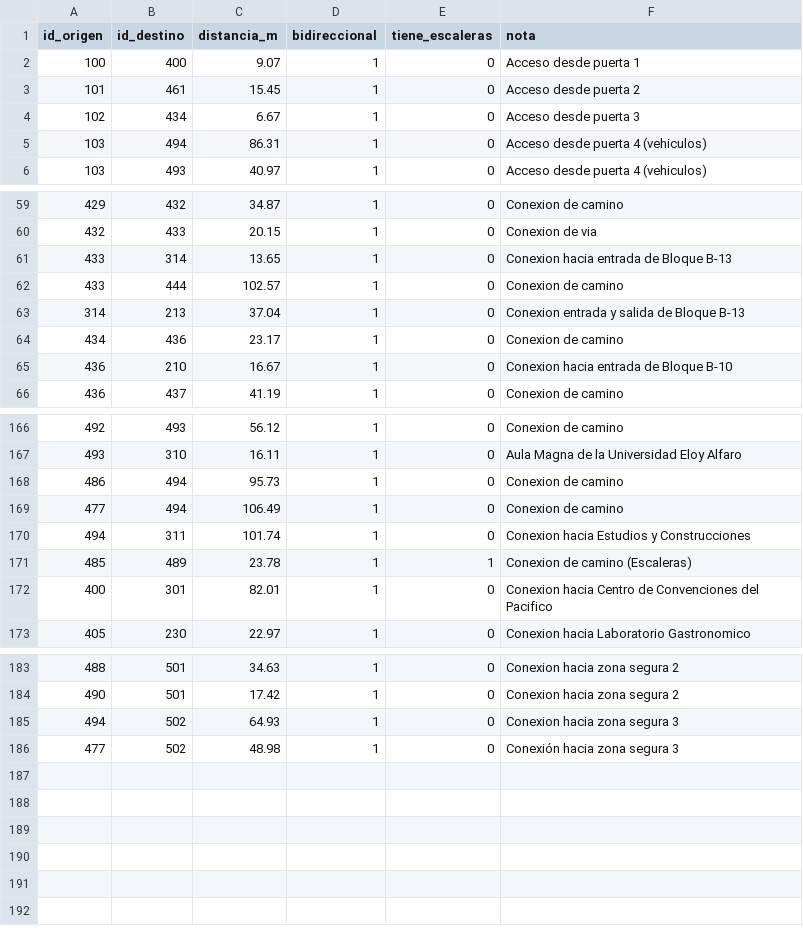
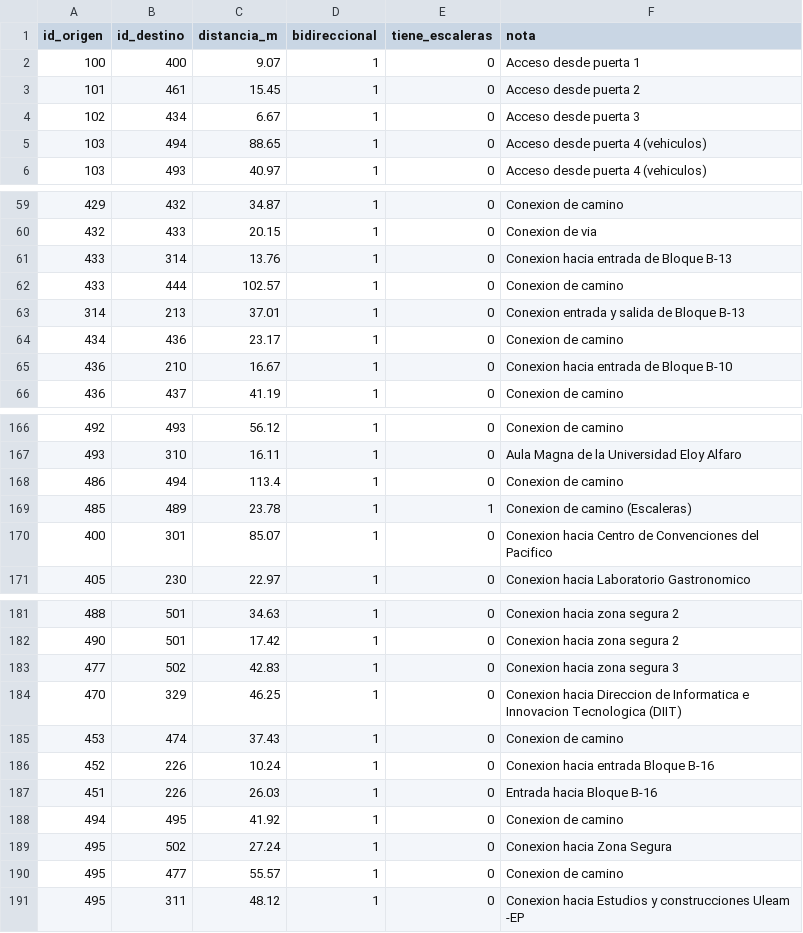
Before and after one commit to WinterPovea/nav-uleam-campus, a CSV file: app/src/main/assets/aristas.csv, drawn as a sheet; only a part is shown, gaps mark what is left out; the diff covers the shown part only.

Commit message:
feat(grafo): actualización desde QGIS (entrada 2 de B-16, DIIT, nodo 495, nuevas aristas), vías dobles más anchas y recarga del grafo cuando cambian los CSV

```diff
--- a/app/src/main/assets/aristas.csv
+++ b/app/src/main/assets/aristas.csv
@@ -4,3 +4,3 @@ id_origen,id_destino,distancia_m,bidireccional,tiene_escaleras,nota
 102,434,6.67,1,0,Acceso desde puerta 3
-103,494,86.31,1,0,Acceso desde puerta 4 (vehiculos)
+103,494,88.65,1,0,Acceso desde puerta 4 (vehiculos)
 103,493,40.97,1,0,Acceso desde puerta 4 (vehiculos)
@@ -60,5 +60,5 @@ id_origen,id_destino,distancia_m,bidireccional,tiene_escaleras,nota
 432,433,20.15,1,0,Conexion de via
-433,314,13.65,1,0,Conexion hacia entrada de Bloque B-13
+433,314,13.76,1,0,Conexion hacia entrada de Bloque B-13
 433,444,102.57,1,0,Conexion de camino
-314,213,37.04,1,0,Conexion entrada y salida de Bloque B-13
+314,213,37.01,1,0,Conexion entrada y salida de Bloque B-13
 434,436,23.17,1,0,Conexion de camino
@@ -167,7 +167,5 @@ id_origen,id_destino,distancia_m,bidireccional,tiene_escaleras,nota
 493,310,16.11,1,0,Aula Magna de la Universidad Eloy Alfaro
-486,494,95.73,1,0,Conexion de camino
-477,494,106.49,1,0,Conexion de camino
-494,311,101.74,1,0,Conexion hacia Estudios y Construcciones
+486,494,113.4,1,0,Conexion de camino
 485,489,23.78,1,1,Conexion de camino (Escaleras)
-400,301,82.01,1,0,Conexion hacia Centro de Convenciones del Pacifico
+400,301,85.07,1,0,Conexion hacia Centro de Convenciones del Pacifico
 405,230,22.97,1,0,Conexion hacia Laboratorio Gastronomico
@@ -184,3 +182,10 @@ id_origen,id_destino,distancia_m,bidireccional,tiene_escaleras,nota
 490,501,17.42,1,0,Conexion hacia zona segura 2
-494,502,64.93,1,0,Conexion hacia zona segura 3
-477,502,48.98,1,0,Conexión hacia zona segura 3
+477,502,42.83,1,0,Conexion hacia zona segura 3
+470,329,46.25,1,0,Conexion hacia Direccion de Informatica e Innovacion Tecnologica (DIIT)
+453,474,37.43,1,0,Conexion de camino
+452,226,10.24,1,0,Conexion hacia entrada Bloque B-16
+451,226,26.03,1,0,Entrada hacia Bloque B-16
+494,495,41.92,1,0,Conexion de camino
+495,502,27.24,1,0,Conexion hacia Zona Segura
+495,477,55.57,1,0,Conexion de camino
+495,311,48.12,1,0,Conexion hacia Estudios y construcciones Uleam -EP
```
Also changed, not shown: 1 edited cell elsewhere in this file, app/src/main/assets/campus_shapes.csv, data/nodos_u.csv, 15 other files.
